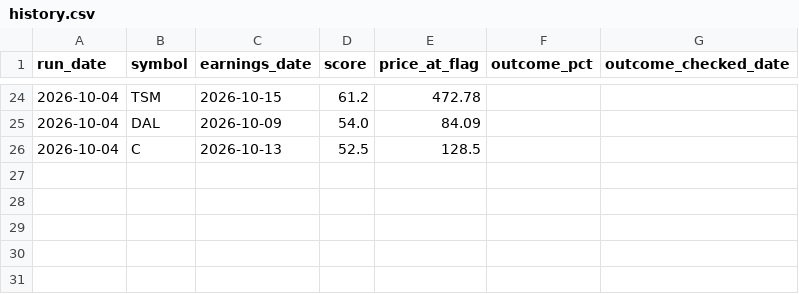
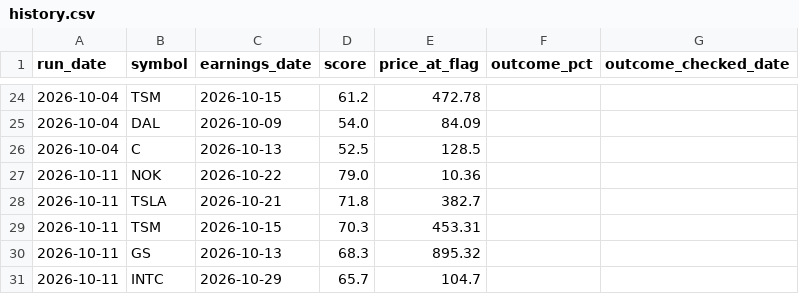
Before and after one commit to 2kp5jw8nzh-maker/stocks-tracker, a CSV file: history.csv, drawn as a sheet; only a part is shown, gaps mark what is left out; the diff names each change by its address in the sheet, - before the commit and + after, or states it on an @@ line.

```diff
--- a/history.csv
+++ b/history.csv
+row 27: 2026-10-11 | NOK | 2026-10-22 | 79.0 | 10.36
+row 28: 2026-10-11 | TSLA | 2026-10-21 | 71.8 | 382.7
+row 29: 2026-10-11 | TSM | 2026-10-15 | 70.3 | 453.31
+row 30: 2026-10-11 | GS | 2026-10-13 | 68.3 | 895.32
+row 31: 2026-10-11 | INTC | 2026-10-29 | 65.7 | 104.7
```
Also changed, not shown: results.csv, 1 other file.
